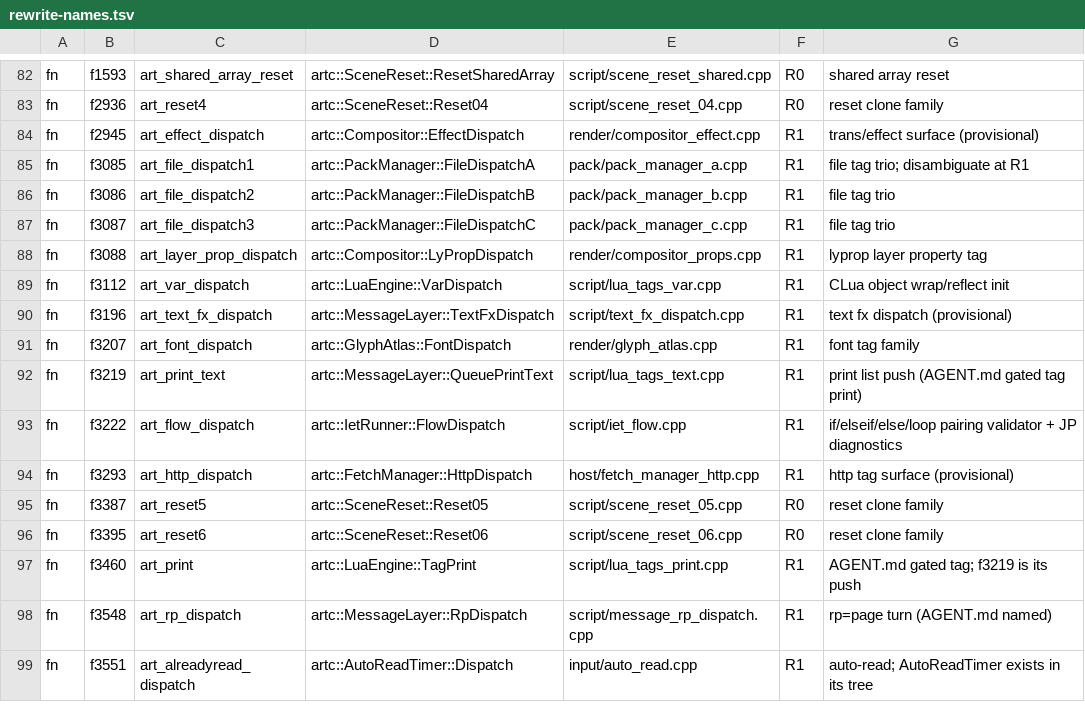
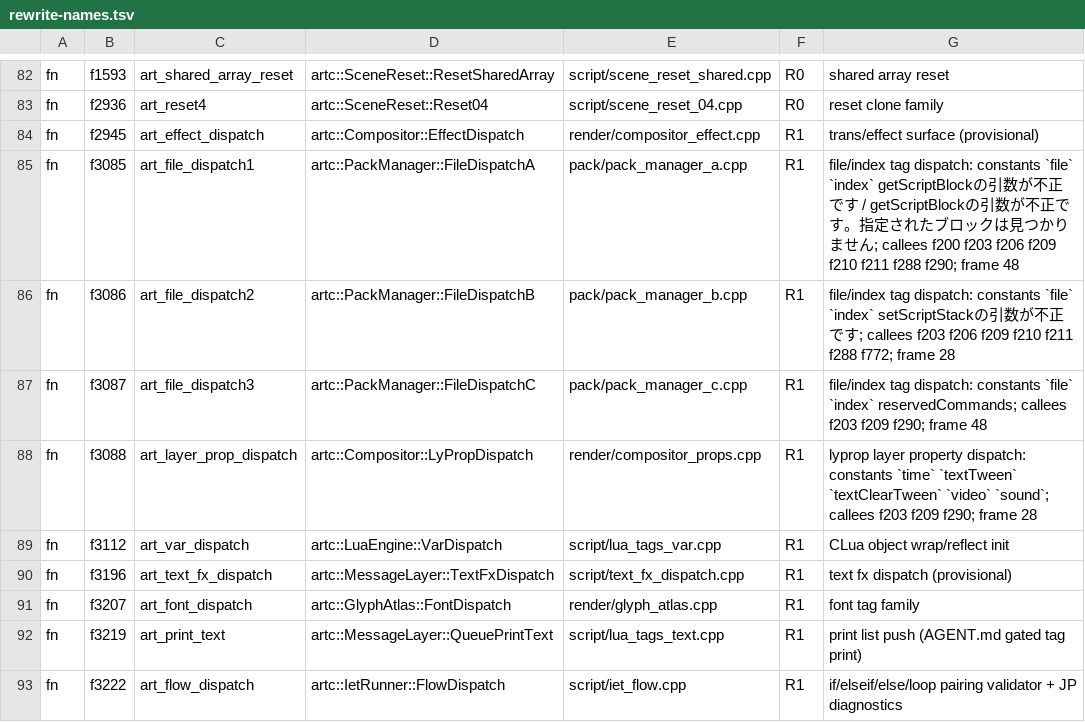
Before and after one commit to fylcr/online_gal, a TSV file: ports/artemis/rewrite-names.tsv, drawn as a sheet; only a part is shown, gaps mark what is left out; the shorter side is filled out with more unchanged rows.

Commit message:
batch 12: land the four rows batch 11 unlocked -- FileDispatchA/B/C (f3085 f3086 f3087) and LyPropDispatch (f3088)
12,357 emitted lines. landed 291 -> 295; ready 20 / blocked 35.

evidence (all four carry data-segment constants, so the names are no longer provisional):
- f3085 PackManager::FileDispatchA  pack/pack_manager_a.cpp   3,194 lines, frame 48
  constants `file` `index` plus getScriptBlockの引数が不正です /
  getScriptBlockの引数が不正です。指定されたブロックは見つかりません;
  callees f200 f203 f206 f209 f210 f211 f288 f290.
- f3086 PackManager::FileDispatchB  pack/pack_manager_b.cpp   2,403 lines, frame 28
  constants `file` `index` plus setScriptStackの引数が不正です;
  callees f203 f206 f209 f210 f211 f288 f772.
- f3087 PackManager::FileDispatchC  pack/pack_manager_c.cpp   5,319 lines, frame 48
  constants `file` `index` `reservedCommands`; callees f203 f209 f290.
- f3088 Compositor::LyPropDispatch  render/compositor_props.cpp 1,441 lines, frame 28
  constants `time` `textTween` `textClearTween` `video` `sound` (the layer property
  table behind the Lua ly object); callees f203 f209 f290.
So the "file tag trio" is the Lua side file/index library dispatch (getScriptBlock,
setScriptStack, reservedCommands) and the fourth row is the layer-property dispatcher.
The four rewrite-names.tsv notes were replaced with this evidence.

gates: style-gate PASS; build-bridge-route.sh asyncify -> 295 products spliced, bridge.wasm
41,351,533 B; tx-gen2 --check --only=f3085,f3086,f3087,f3088 -> identical 4 / differing 0 /
absent 0; wasm-replace-test 4/4 (agreement 66/66, differ 0, host imports 207, GL 65/65);
wasm-diff 66/66 differ 0; npm test 439/85/434 pass / 0 fail / 5 skip; real-game frame anchor
PASS -- official and candidate both canvas 2268x1098, lit 86.07%, 3 frames, 87 game files,
settled frame hash da43db44, pixel-identical.

```diff
--- a/ports/artemis/rewrite-names.tsv
+++ b/ports/artemis/rewrite-names.tsv
@@ -84,6 +84,6 @@ fn	f2936	art_reset4	artc::SceneReset::Reset04	script/scene_reset_04.cpp	R0	reset
 fn	f2945	art_effect_dispatch	artc::Compositor::EffectDispatch	render/compositor_effect.cpp	R1	trans/effect surface (provisional)
-fn	f3085	art_file_dispatch1	artc::PackManager::FileDispatchA	pack/pack_manager_a.cpp	R1	file tag trio; disambiguate at R1
-fn	f3086	art_file_dispatch2	artc::PackManager::FileDispatchB	pack/pack_manager_b.cpp	R1	file tag trio
-fn	f3087	art_file_dispatch3	artc::PackManager::FileDispatchC	pack/pack_manager_c.cpp	R1	file tag trio
-fn	f3088	art_layer_prop_dispatch	artc::Compositor::LyPropDispatch	render/compositor_props.cpp	R1	lyprop layer property tag
+fn	f3085	art_file_dispatch1	artc::PackManager::FileDispatchA	pack/pack_manager_a.cpp	R1	file/index tag dispatch: constants `file` `index` getScriptBlockの引数が不正です / getScriptBlockの引数が不正です。指定されたブロックは見つかりません; callees f200 f203 f206 f209 f210 f211 f288 f290; frame 48
+fn	f3086	art_file_dispatch2	artc::PackManager::FileDispatchB	pack/pack_manager_b.cpp	R1	file/index tag dispatch: constants `file` `index` setScriptStackの引数が不正です; callees f203 f206 f209 f210 f211 f288 f772; frame 28
+fn	f3087	art_file_dispatch3	artc::PackManager::FileDispatchC	pack/pack_manager_c.cpp	R1	file/index tag dispatch: constants `file` `index` reservedCommands; callees f203 f209 f290; frame 48
+fn	f3088	art_layer_prop_dispatch	artc::Compositor::LyPropDispatch	render/compositor_props.cpp	R1	lyprop layer property dispatch: constants `time` `textTween` `textClearTween` `video` `sound`; callees f203 f209 f290; frame 28
 fn	f3112	art_var_dispatch	artc::LuaEngine::VarDispatch	script/lua_tags_var.cpp	R1	CLua object wrap/reflect init
```
Also changed, not shown: 5 other files.
